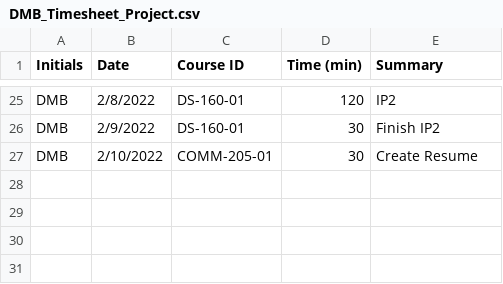
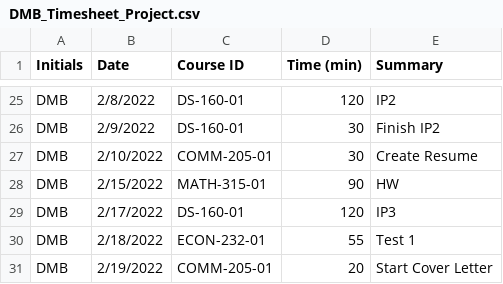
Before and after one commit to DrewBuhr/DMB_TimeSheet_Project, a CSV file: DMB_Timesheet_Project.csv, drawn as a sheet; only a part is shown, gaps mark what is left out; the diff names each change by its address in the sheet, - before the commit and + after, or states it on an @@ line.

Commit message:
Add files via upload

```diff
--- a/DMB_Timesheet_Project.csv
+++ b/DMB_Timesheet_Project.csv
+row 28: DMB | 2/15/2022 | MATH-315-01 | 90 | HW
+row 29: DMB | 2/17/2022 | DS-160-01 | 120 | IP3
+row 30: DMB | 2/18/2022 | ECON-232-01 | 55 | Test 1
+row 31: DMB | 2/19/2022 | COMM-205-01 | 20 | Start Cover Letter
```
